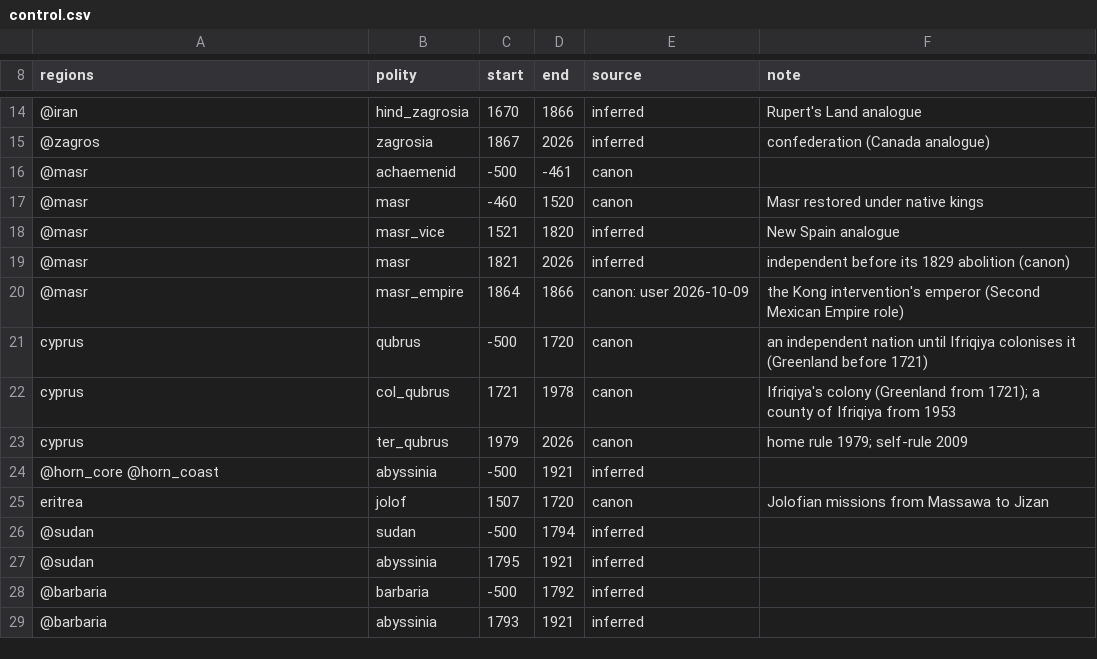
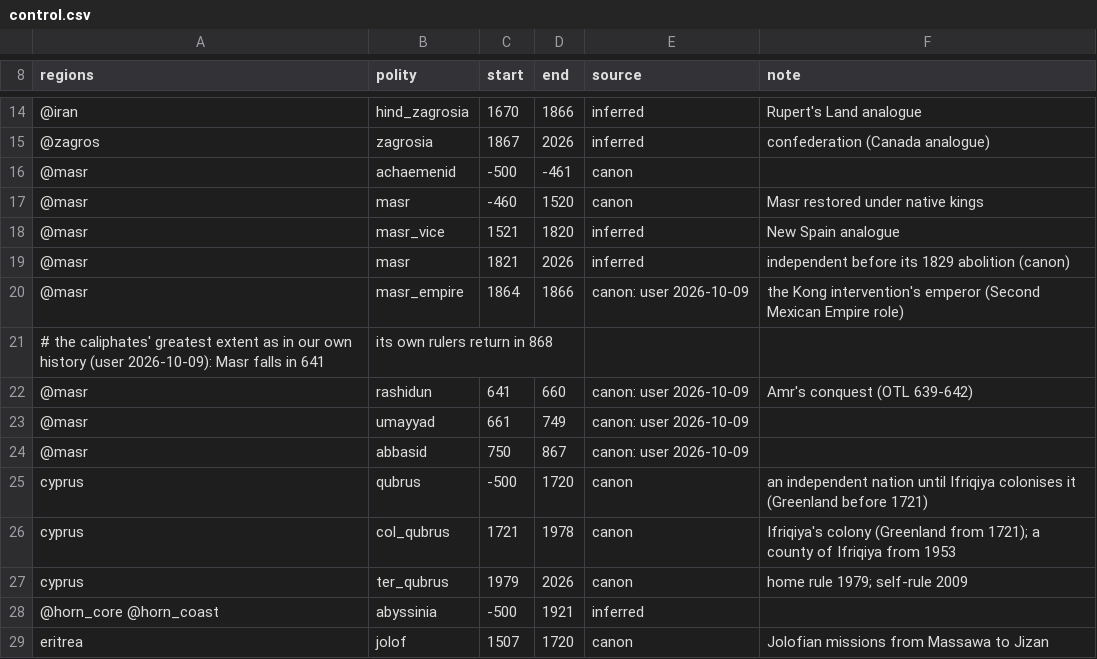
Before and after one commit to Mofferato/controglobe, a CSV file: video/data/control.csv, drawn as a sheet; only a part is shown, gaps mark what is left out; the shorter side is filled out with more unchanged rows.

```diff
--- a/video/data/control.csv
+++ b/video/data/control.csv
@@ -20,2 +20,6 @@ regions,polity,start,end,source,note
 @masr,masr_empire,1864,1866,canon: user 2026-10-09,the Kong intervention's emperor (Second Mexican Empire role)
+# the caliphates' greatest extent as in our own history (user 2026-10-09): Masr falls in 641, its own rulers return in 868
+@masr,rashidun,641,660,canon: user 2026-10-09,Amr's conquest (OTL 639-642)
+@masr,umayyad,661,749,canon: user 2026-10-09,
+@masr,abbasid,750,867,canon: user 2026-10-09,
 cyprus,qubrus,-500,1720,canon,an independent nation until Ifriqiya colonises it (Greenland before 1721)
```
Also changed, not shown: video/data/checks.csv, 13 other files.
